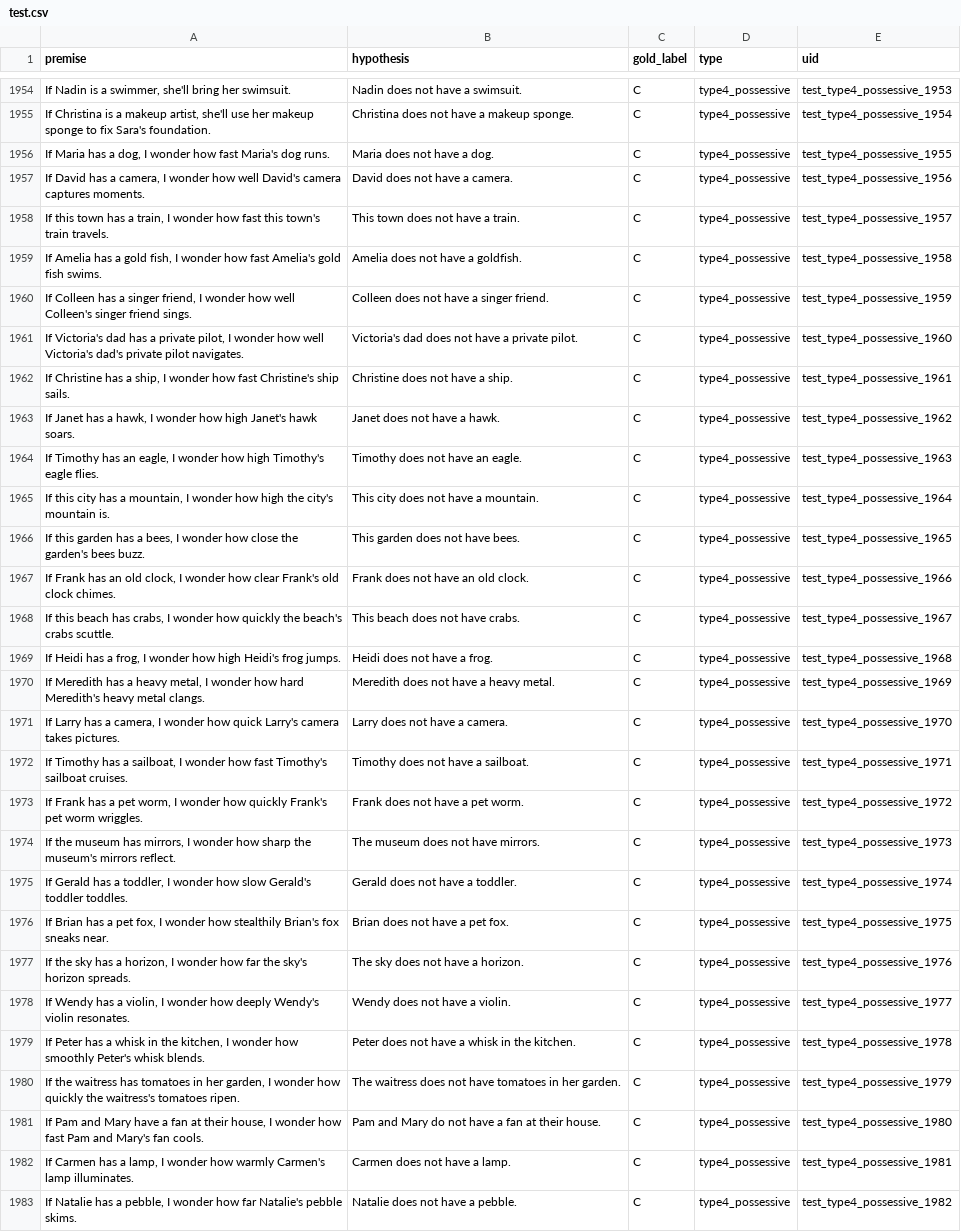
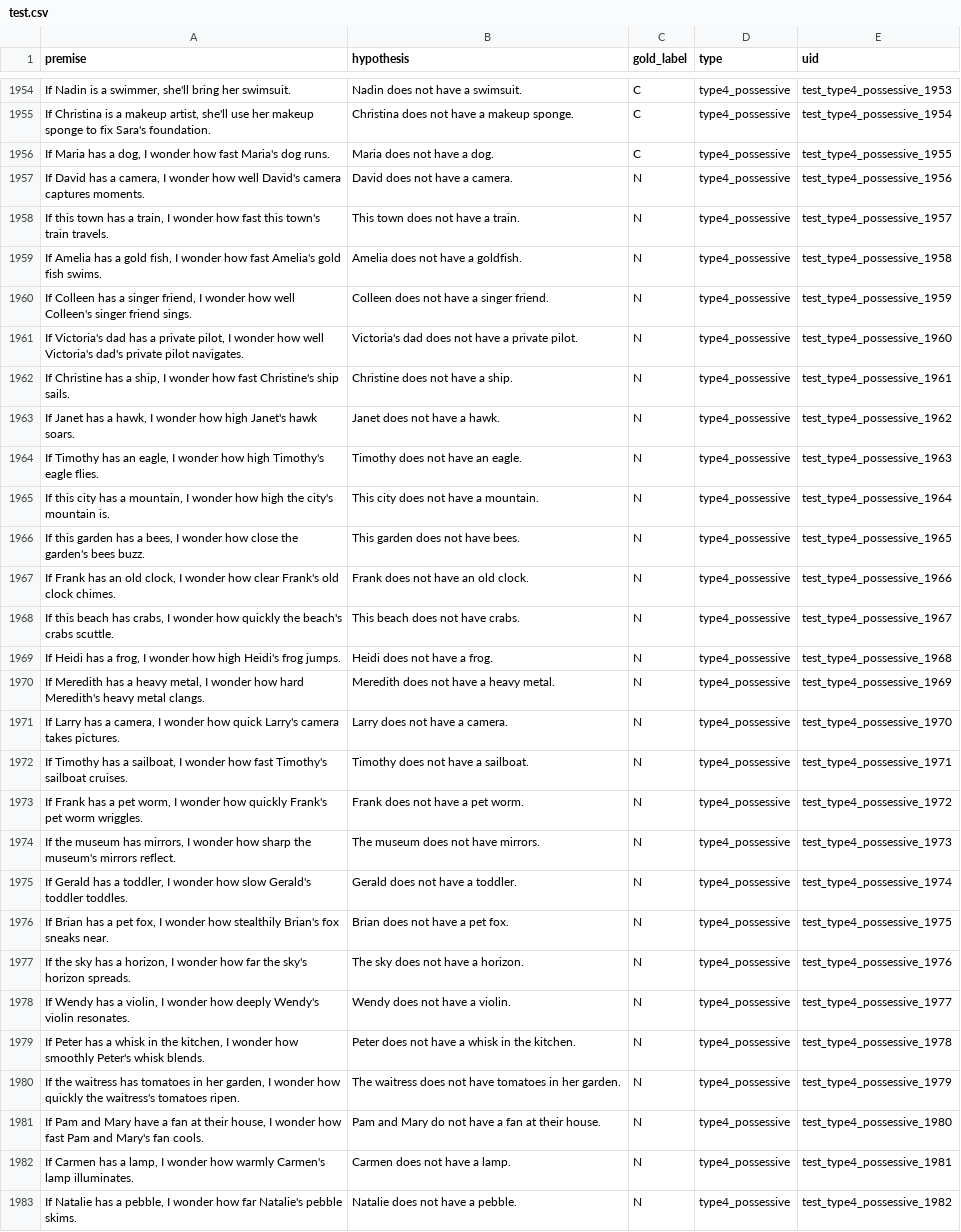
Before and after one commit to Conditional-NLI/CONFER, a CSV file: data/processed/test.csv, drawn as a sheet; only a part is shown, gaps mark what is left out; the diff covers the shown part only; the diff names each change by its address in the sheet, - before the commit and + after, or states it on an @@ line.

Commit message:
Add files via upload

```diff
--- a/data/processed/test.csv
+++ b/data/processed/test.csv
-C1957:C1983 (gold_label): C
+C1957:C1983 (gold_label): N
```
Also changed, not shown: 46 edited cells elsewhere in this file.
